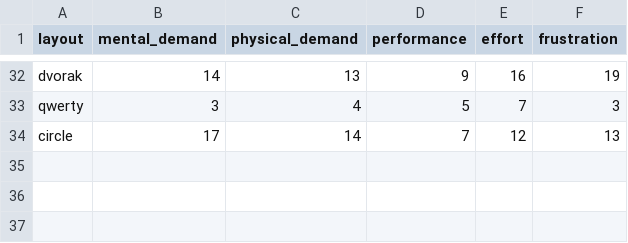
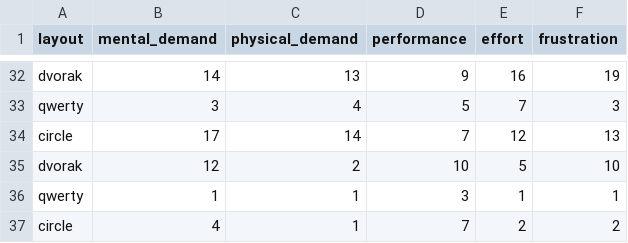
Before and after one commit to eneller/hr-hci, a CSV file: data/nasaTLX.csv, drawn as a sheet; only a part is shown, gaps mark what is left out; the diff names each change by its address in the sheet, - before the commit and + after, or states it on an @@ line.

Commit message:
add new nasa tlx values

```diff
--- a/data/nasaTLX.csv
+++ b/data/nasaTLX.csv
+row 35: dvorak | 12 | 2 | 10 | 5 | 10
+row 36: qwerty | 1 | 1 | 3 | 1 | 1
+row 37: circle | 4 | 1 | 7 | 2 | 2
```
